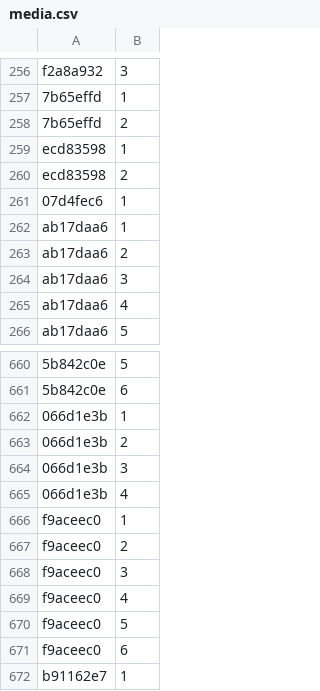
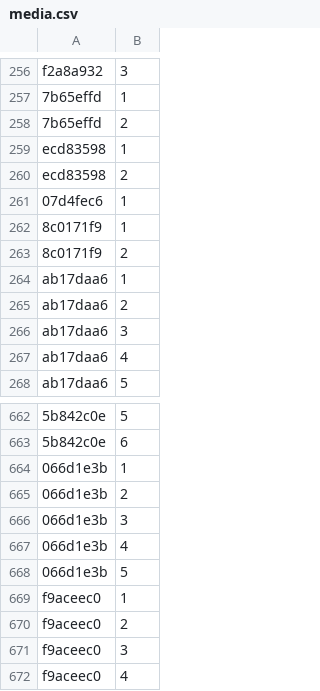
Before and after one commit to Lockpickers-United/lpu-belt-explorer, a CSV file: media.csv, drawn as a sheet; only a part is shown, gaps mark what is left out; the shorter side is filled out with more unchanged rows; the diff names each change by its address in the sheet, - before the commit and + after, or states it on an @@ line.

```diff
--- a/media.csv
+++ b/media.csv
+row 262: 8c0171f9 | 1
+row 263: 8c0171f9 | 2
+row 668: 066d1e3b | 5
```
Also changed, not shown: 6 other files.
